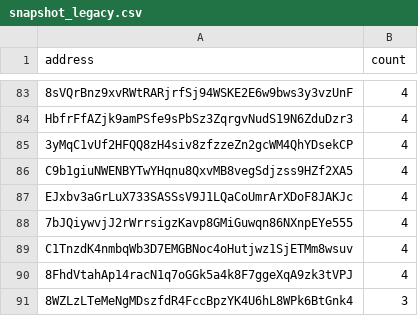
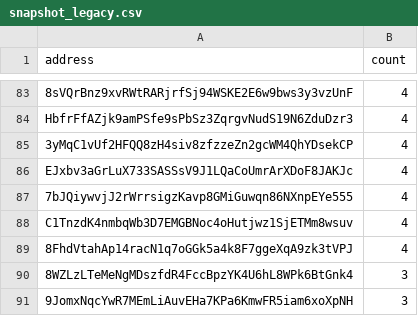
Before and after one commit to QuekzDev/snapshot, a CSV file: snapshot_legacy.csv, drawn as a sheet; only a part is shown, gaps mark what is left out; the shorter side is filled out with more unchanged rows; the diff names each change by its address in the sheet, - before the commit and + after, or states it on an @@ line.

```diff
--- a/snapshot_legacy.csv
+++ b/snapshot_legacy.csv
-row 86: C9b1giuNWENBYTwYHqnu8QxvMB8vegSdjzss9HZf2XA5 | 4
```
